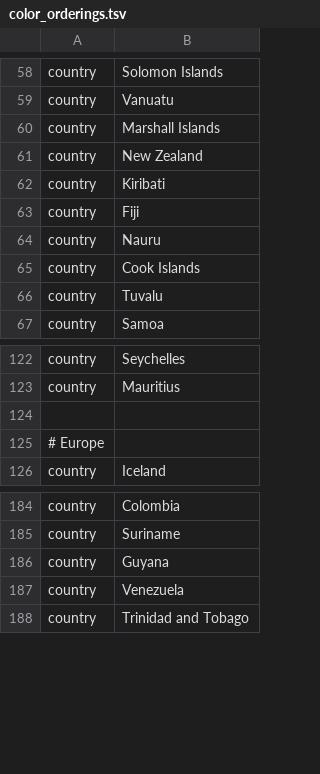
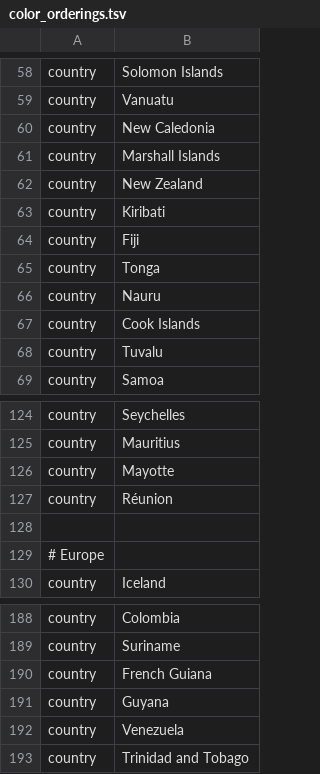
Before and after one commit to nextstrain/chikv, a TSV file: config/color_orderings.tsv, drawn as a sheet; only a part is shown, gaps mark what is left out.

Commit message:
add new countries to config files

```diff
--- a/config/color_orderings.tsv
+++ b/config/color_orderings.tsv
@@ -59,2 +59,3 @@ country	Solomon Islands
 country	Vanuatu
+country	New Caledonia
 country	Marshall Islands
@@ -63,2 +64,3 @@ country	Kiribati
 country	Fiji
+country	Tonga
 country	Nauru
@@ -123,2 +125,4 @@ country	Seychelles
 country	Mauritius
+country	Mayotte
+country	Réunion
 
@@ -185,2 +189,3 @@ country	Colombia
 country	Suriname
+country	French Guiana
 country	Guyana
```
Also changed, not shown: config/lat_longs.tsv, 1 other file.
